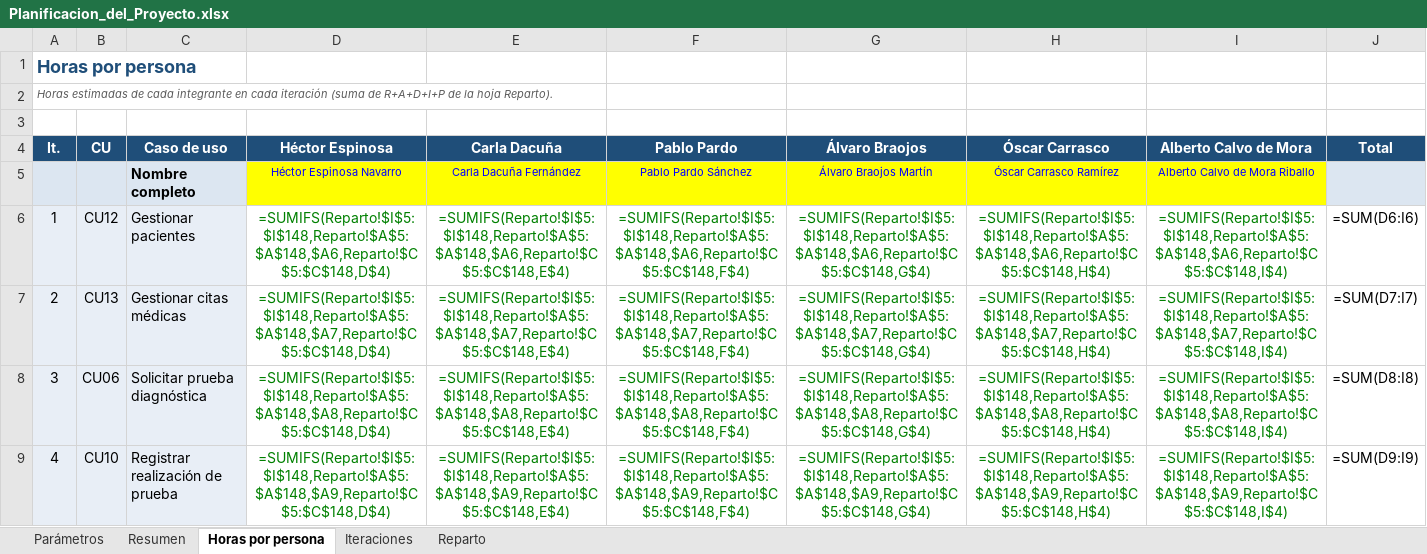
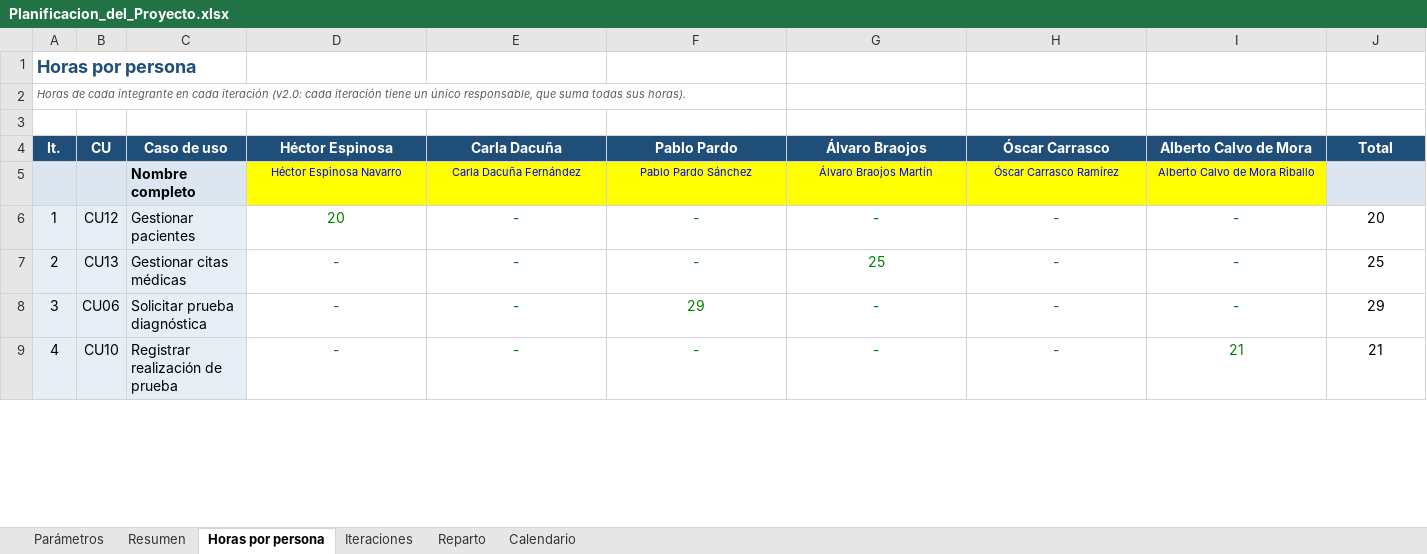
Before and after one commit to HectorEsp78/ISO26-ISO2-3B2.04, an Excel workbook: docs/planificacion/Planificacion_del_Proyecto.xlsx, sheet Horas por persona, drawn as a sheet; only a part is shown; values as stored, in another font and other column widths than the file's, no borders; formulas without a stored value are shown as written; charts and pictures not drawn; the diff covers the shown part only; the diff names each change by its address in the sheet, - before the commit and + after, or states it on an @@ line.

```diff
--- a/docs/planificacion/Planificacion_del_Proyecto.xlsx (sheet Horas por persona)
+++ b/docs/planificacion/Planificacion_del_Proyecto.xlsx (sheet Horas por persona)
+sheet tab: Calendario
@@ column A (It.) renumbered from row 2 down @@
-D6 (Héctor Espinosa): =SUMIFS(Reparto!$I$5:$I$148,Reparto!$A$5:$A$148,$A6,Reparto!$C$5:$C$148,D$4)
+D6 (Héctor Espinosa): 20
-E6 (Carla Dacuña): =SUMIFS(Reparto!$I$5:$I$148,Reparto!$A$5:$A$148,$A6,Reparto!$C$5:$C$148,E$4)
+E6 (Carla Dacuña): -
-F6 (Pablo Pardo): =SUMIFS(Reparto!$I$5:$I$148,Reparto!$A$5:$A$148,$A6,Reparto!$C$5:$C$148,F$4)
+F6 (Pablo Pardo): -
-G6 (Álvaro Braojos): =SUMIFS(Reparto!$I$5:$I$148,Reparto!$A$5:$A$148,$A6,Reparto!$C$5:$C$148,G$4)
+G6 (Álvaro Braojos): -
-H6 (Óscar Carrasco): =SUMIFS(Reparto!$I$5:$I$148,Reparto!$A$5:$A$148,$A6,Reparto!$C$5:$C$148,H$4)
+H6 (Óscar Carrasco): -
-I6 (Alberto Calvo de Mora): =SUMIFS(Reparto!$I$5:$I$148,Reparto!$A$5:$A$148,$A6,Reparto!$C$5:$C$148,I$4)
+I6 (Alberto Calvo de Mora): -
-J6 (Total): =SUM(D6:I6)
+J6 (Total): 20
-D7 (Héctor Espinosa): =SUMIFS(Reparto!$I$5:$I$148,Reparto!$A$5:$A$148,$A7,Reparto!$C$5:$C$148,D$4)
+D7 (Héctor Espinosa): -
-E7 (Carla Dacuña): =SUMIFS(Reparto!$I$5:$I$148,Reparto!$A$5:$A$148,$A7,Reparto!$C$5:$C$148,E$4)
+E7 (Carla Dacuña): -
-F7 (Pablo Pardo): =SUMIFS(Reparto!$I$5:$I$148,Reparto!$A$5:$A$148,$A7,Reparto!$C$5:$C$148,F$4)
+F7 (Pablo Pardo): -
-G7 (Álvaro Braojos): =SUMIFS(Reparto!$I$5:$I$148,Reparto!$A$5:$A$148,$A7,Reparto!$C$5:$C$148,G$4)
+G7 (Álvaro Braojos): 25
-H7 (Óscar Carrasco): =SUMIFS(Reparto!$I$5:$I$148,Reparto!$A$5:$A$148,$A7,Reparto!$C$5:$C$148,H$4)
+H7 (Óscar Carrasco): -
-I7 (Alberto Calvo de Mora): =SUMIFS(Reparto!$I$5:$I$148,Reparto!$A$5:$A$148,$A7,Reparto!$C$5:$C$148,I$4)
+I7 (Alberto Calvo de Mora): -
-J7 (Total): =SUM(D7:I7)
+J7 (Total): 25
-D8 (Héctor Espinosa): =SUMIFS(Reparto!$I$5:$I$148,Reparto!$A$5:$A$148,$A8,Reparto!$C$5:$C$148,D$4)
+D8 (Héctor Espinosa): -
-E8 (Carla Dacuña): =SUMIFS(Reparto!$I$5:$I$148,Reparto!$A$5:$A$148,$A8,Reparto!$C$5:$C$148,E$4)
+E8 (Carla Dacuña): -
-F8 (Pablo Pardo): =SUMIFS(Reparto!$I$5:$I$148,Reparto!$A$5:$A$148,$A8,Reparto!$C$5:$C$148,F$4)
+F8 (Pablo Pardo): 29
-G8 (Álvaro Braojos): =SUMIFS(Reparto!$I$5:$I$148,Reparto!$A$5:$A$148,$A8,Reparto!$C$5:$C$148,G$4)
+G8 (Álvaro Braojos): -
-H8 (Óscar Carrasco): =SUMIFS(Reparto!$I$5:$I$148,Reparto!$A$5:$A$148,$A8,Reparto!$C$5:$C$148,H$4)
+H8 (Óscar Carrasco): -
-I8 (Alberto Calvo de Mora): =SUMIFS(Reparto!$I$5:$I$148,Reparto!$A$5:$A$148,$A8,Reparto!$C$5:$C$148,I$4)
+I8 (Alberto Calvo de Mora): -
-J8 (Total): =SUM(D8:I8)
+J8 (Total): 29
-D9 (Héctor Espinosa): =SUMIFS(Reparto!$I$5:$I$148,Reparto!$A$5:$A$148,$A9,Reparto!$C$5:$C$148,D$4)
+D9 (Héctor Espinosa): -
-E9 (Carla Dacuña): =SUMIFS(Reparto!$I$5:$I$148,Reparto!$A$5:$A$148,$A9,Reparto!$C$5:$C$148,E$4)
+E9 (Carla Dacuña): -
-F9 (Pablo Pardo): =SUMIFS(Reparto!$I$5:$I$148,Reparto!$A$5:$A$148,$A9,Reparto!$C$5:$C$148,F$4)
+F9 (Pablo Pardo): -
-G9 (Álvaro Braojos): =SUMIFS(Reparto!$I$5:$I$148,Reparto!$A$5:$A$148,$A9,Reparto!$C$5:$C$148,G$4)
+G9 (Álvaro Braojos): -
-H9 (Óscar Carrasco): =SUMIFS(Reparto!$I$5:$I$148,Reparto!$A$5:$A$148,$A9,Reparto!$C$5:$C$148,H$4)
+H9 (Óscar Carrasco): -
-I9 (Alberto Calvo de Mora): =SUMIFS(Reparto!$I$5:$I$148,Reparto!$A$5:$A$148,$A9,Reparto!$C$5:$C$148,I$4)
+I9 (Alberto Calvo de Mora): 21
-J9 (Total): =SUM(D9:I9)
+J9 (Total): 21
```
Also changed, not shown: 1 added row and 182 edited cells elsewhere in this sheet, sheet Reparto, sheet Iteraciones, sheet Resumen, sheet Parámetros, 6 other files.
